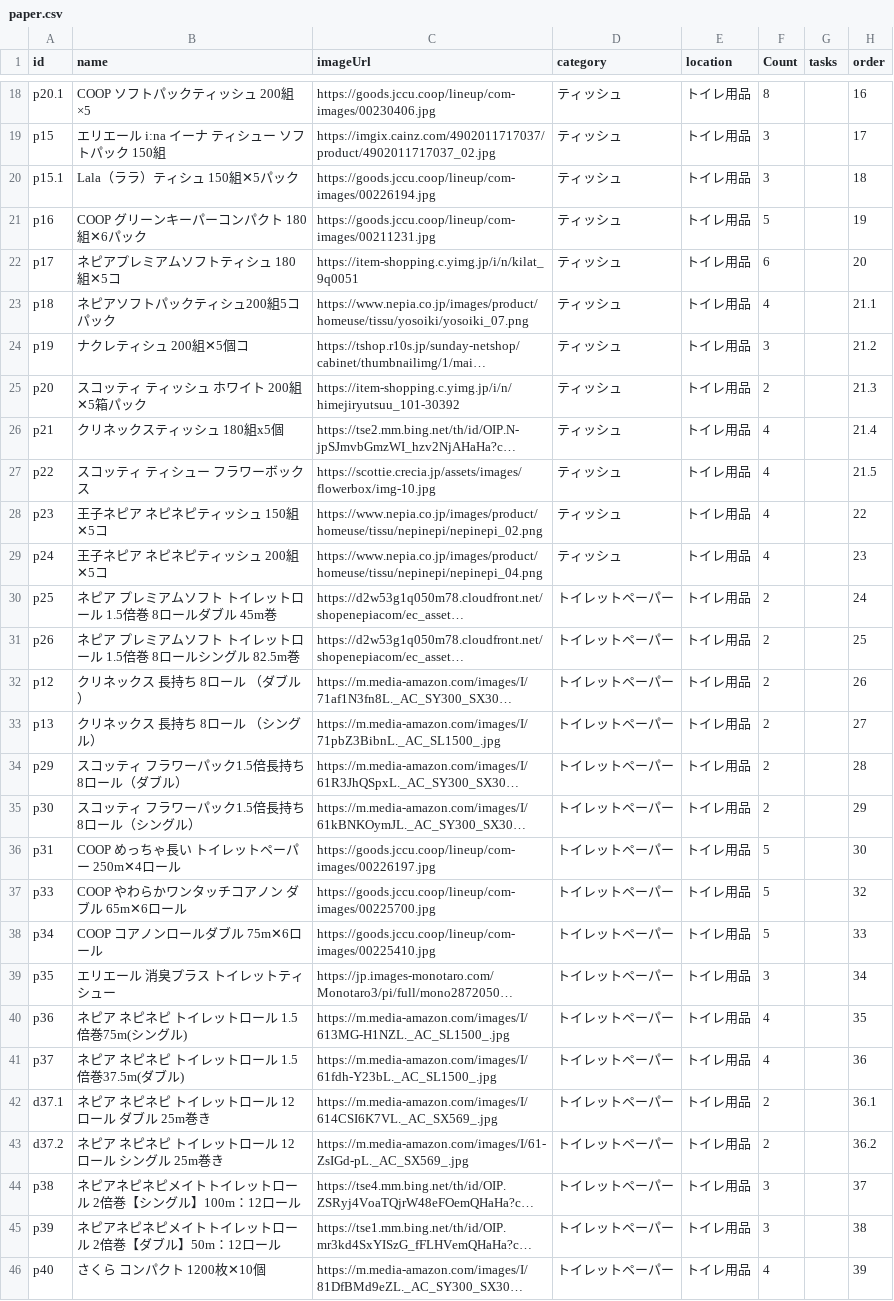
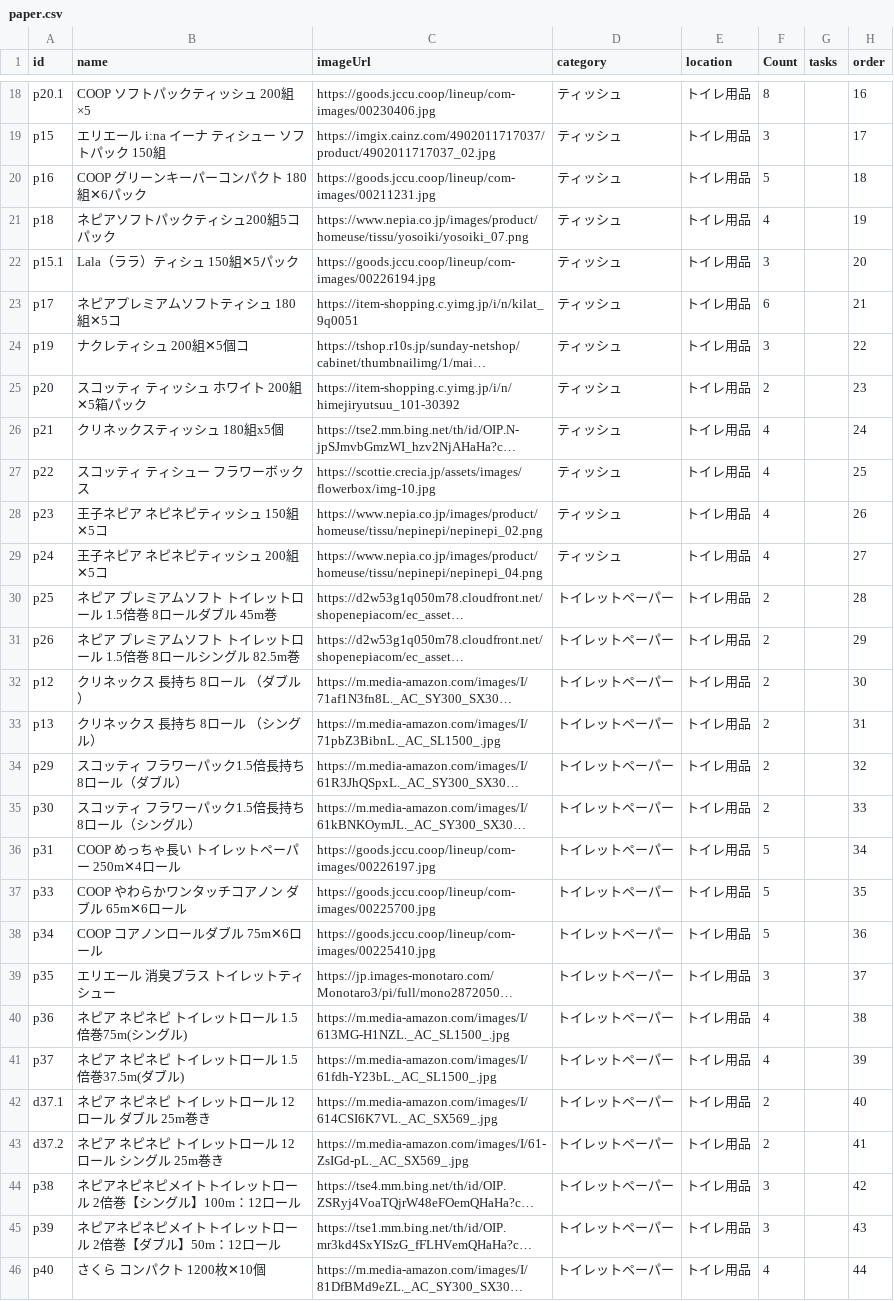
Before and after one commit to yupinz123/ShinadashiPro, a CSV file: paper.csv, drawn as a sheet; only a part is shown, gaps mark what is left out; long unchanged cells end in …; removed rows and columns are numbered as before the commit, all else as after; the diff covers the shown part only; the diff names each change by its address in the sheet, - before the commit and + after, or states it on an @@ line.

```diff
--- a/paper.csv
+++ b/paper.csv
-row 20: p15.1 | Lala（ララ）ティシュ 150組✕5パック | https://goods.jccu.coop/lineup/com-images/00226194.jpg | ティッシュ | トイレ用品 | 3 |  | 18
-H20 (order): 19
+H20 (order): 18
-row 22: p17 | ネピアプレミアムソフトティシュ 180組✕5コ | https://item-shopping.c.yimg.jp/i/n/kilat_9q0051 | ティッシュ | トイレ用品 | 6 |  | 20
-H21 (order): 21.1
+H21 (order): 19
+row 22: p15.1 | Lala（ララ）ティシュ 150組✕5パック | https://goods.jccu.coop/lineup/com-images/00226194.jpg | ティッシュ | トイレ用品 | 3 |  | 20
+row 23: p17 | ネピアプレミアムソフトティシュ 180組✕5コ | https://item-shopping.c.yimg.jp/i/n/kilat_9q0051 | ティッシュ | トイレ用品 | 6 |  | 21
-H24 (order): 21.2
+H24 (order): 22
-H25 (order): 21.3
+H25 (order): 23
-H26 (order): 21.4
+H26 (order): 24
-H27 (order): 21.5
+H27 (order): 25
-H28 (order): 22
+H28 (order): 26
-H29 (order): 23
+H29 (order): 27
-H30 (order): 24
+H30 (order): 28
-H31 (order): 25
+H31 (order): 29
-H32 (order): 26
+H32 (order): 30
-H33 (order): 27
+H33 (order): 31
-H34 (order): 28
+H34 (order): 32
-H35 (order): 29
+H35 (order): 33
-H36 (order): 30
+H36 (order): 34
-H37 (order): 32
+H37 (order): 35
-H38 (order): 33
+H38 (order): 36
-H39 (order): 34
+H39 (order): 37
-H40 (order): 35
+H40 (order): 38
-H41 (order): 36
+H41 (order): 39
-H42 (order): 36.1
+H42 (order): 40
-H43 (order): 36.2
+H43 (order): 41
-H44 (order): 37
+H44 (order): 42
-H45 (order): 38
+H45 (order): 43
-H46 (order): 39
+H46 (order): 44
```
Also changed, not shown: 7 edited cells elsewhere in this file, drinks.csv, 2 other files.
